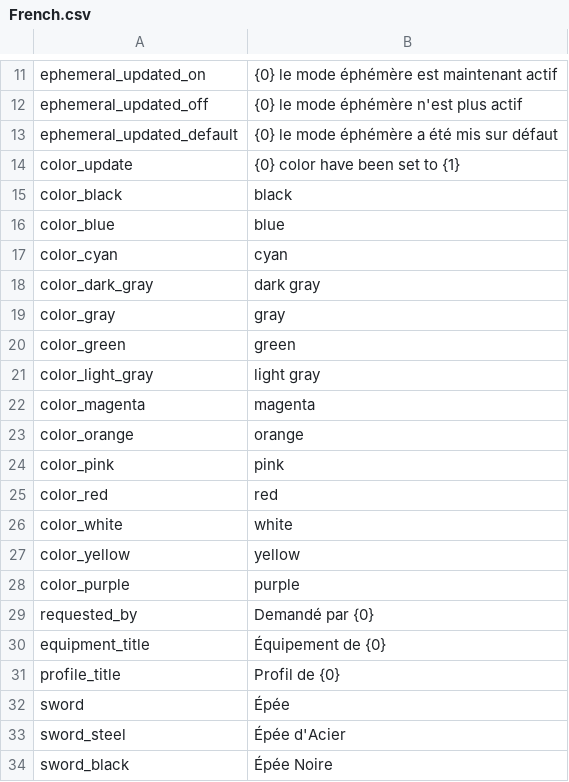
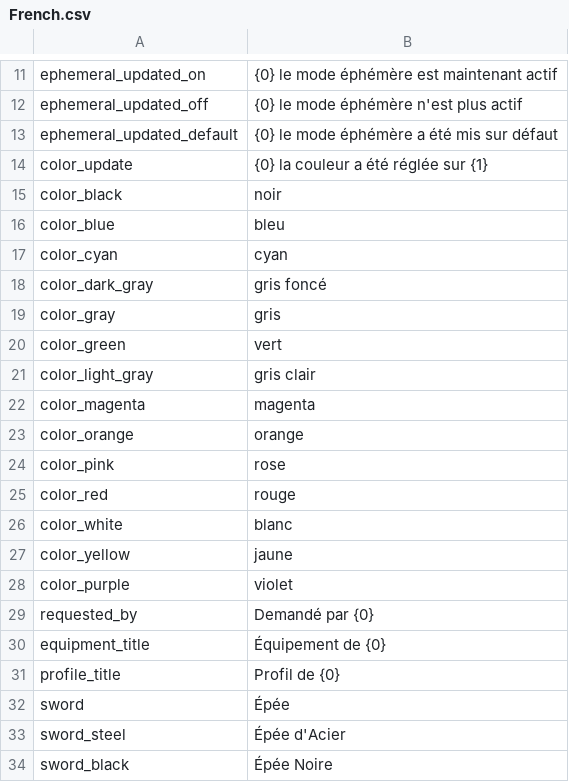
Before and after one commit to Astri2/IdleBot, a CSV file: app/src/main/resources/lang/French.csv, drawn as a sheet; only a part is shown, gaps mark what is left out.

```diff
--- a/app/src/main/resources/lang/French.csv
+++ b/app/src/main/resources/lang/French.csv
@@ -13,17 +13,17 @@ ephemeral_updated_off,{0} le mode éphémère n'est plus actif
 ephemeral_updated_default,{0} le mode éphémère a été mis sur défaut
-color_update,{0} color have been set to {1}
-color_black,black
-color_blue,blue
+color_update,{0} la couleur a été réglée sur {1}
+color_black,noir
+color_blue,bleu
 color_cyan,cyan
-color_dark_gray,dark gray
-color_gray,gray
-color_green,green,
-color_light_gray,light gray
+color_dark_gray,gris foncé
+color_gray,gris
+color_green,vert
+color_light_gray,gris clair
 color_magenta,magenta
 color_orange,orange
-color_pink,pink
-color_red,red
-color_white,white
-color_yellow,yellow
-color_purple,purple
+color_pink,rose
+color_red,rouge
+color_white,blanc
+color_yellow,jaune
+color_purple,violet
 requested_by,Demandé par {0}
```
Also changed, not shown: app/src/main/resources/lang/German.csv, app/src/main/resources/lang/Russian.csv, 5 other files.
